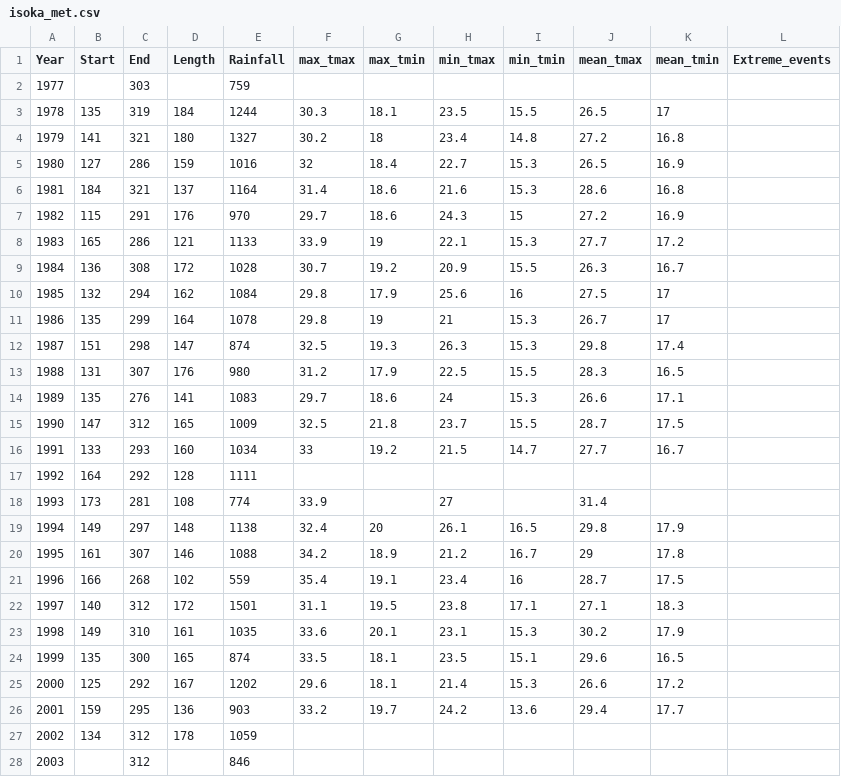
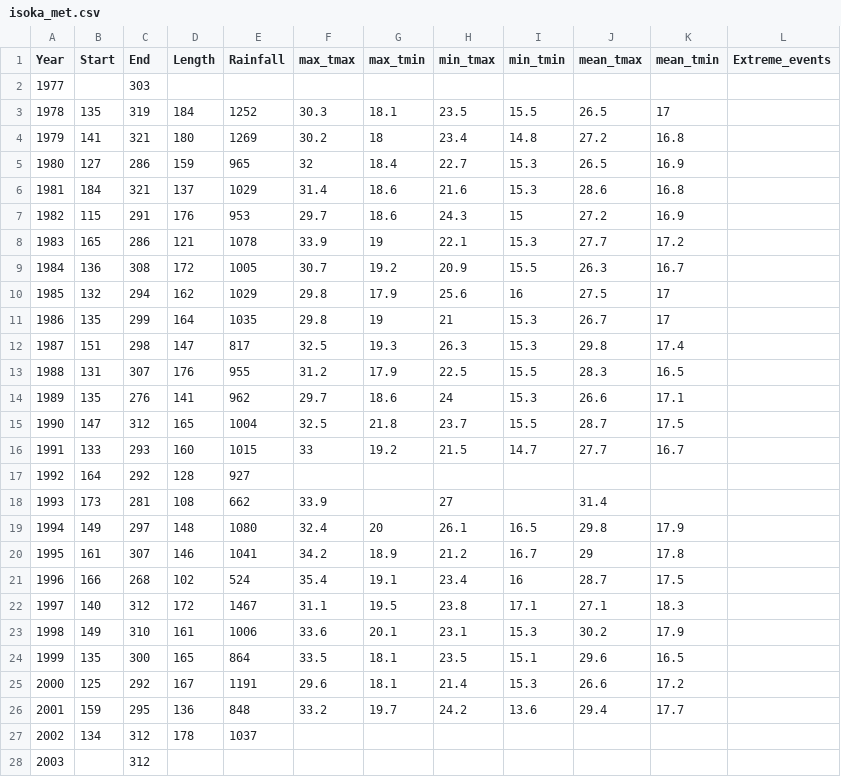
Before and after one commit to e-picsa/picsa-apps, a CSV file: apps/picsa-tools/climate-tool/src/assets/summaries/zm/isoka_met.csv, drawn as a sheet; only a part is shown; the diff covers the shown part only.

```diff
--- a/apps/picsa-tools/climate-tool/src/assets/summaries/zm/isoka_met.csv
+++ b/apps/picsa-tools/climate-tool/src/assets/summaries/zm/isoka_met.csv
@@ -1,28 +1,28 @@
 Year,Start,End,Length,Rainfall,max_tmax,max_tmin,min_tmax,min_tmin,mean_tmax,mean_tmin,Extreme_events
-1977,,303,,759,,,,,,,
-1978,135,319,184,1244,30.3,18.1,23.5,15.5,26.5,17,
-1979,141,321,180,1327,30.2,18,23.4,14.8,27.2,16.8,
-1980,127,286,159,1016,32,18.4,22.7,15.3,26.5,16.9,
-1981,184,321,137,1164,31.4,18.6,21.6,15.3,28.6,16.8,
-1982,115,291,176,970,29.7,18.6,24.3,15,27.2,16.9,
-1983,165,286,121,1133,33.9,19,22.1,15.3,27.7,17.2,
-1984,136,308,172,1028,30.7,19.2,20.9,15.5,26.3,16.7,
-1985,132,294,162,1084,29.8,17.9,25.6,16,27.5,17,
-1986,135,299,164,1078,29.8,19,21,15.3,26.7,17,
-1987,151,298,147,874,32.5,19.3,26.3,15.3,29.8,17.4,
-1988,131,307,176,980,31.2,17.9,22.5,15.5,28.3,16.5,
-1989,135,276,141,1083,29.7,18.6,24,15.3,26.6,17.1,
-1990,147,312,165,1009,32.5,21.8,23.7,15.5,28.7,17.5,
-1991,133,293,160,1034,33,19.2,21.5,14.7,27.7,16.7,
-1992,164,292,128,1111,,,,,,,
-1993,173,281,108,774,33.9,,27,,31.4,,
-1994,149,297,148,1138,32.4,20,26.1,16.5,29.8,17.9,
-1995,161,307,146,1088,34.2,18.9,21.2,16.7,29,17.8,
-1996,166,268,102,559,35.4,19.1,23.4,16,28.7,17.5,
-1997,140,312,172,1501,31.1,19.5,23.8,17.1,27.1,18.3,
-1998,149,310,161,1035,33.6,20.1,23.1,15.3,30.2,17.9,
-1999,135,300,165,874,33.5,18.1,23.5,15.1,29.6,16.5,
-2000,125,292,167,1202,29.6,18.1,21.4,15.3,26.6,17.2,
-2001,159,295,136,903,33.2,19.7,24.2,13.6,29.4,17.7,
-2002,134,312,178,1059,,,,,,,
-2003,,312,,846,,,,,,,
+1977,,303,,,,,,,,,
+1978,135,319,184,1252,30.3,18.1,23.5,15.5,26.5,17,
+1979,141,321,180,1269,30.2,18,23.4,14.8,27.2,16.8,
+1980,127,286,159,965,32,18.4,22.7,15.3,26.5,16.9,
+1981,184,321,137,1029,31.4,18.6,21.6,15.3,28.6,16.8,
+1982,115,291,176,953,29.7,18.6,24.3,15,27.2,16.9,
+1983,165,286,121,1078,33.9,19,22.1,15.3,27.7,17.2,
+1984,136,308,172,1005,30.7,19.2,20.9,15.5,26.3,16.7,
+1985,132,294,162,1029,29.8,17.9,25.6,16,27.5,17,
+1986,135,299,164,1035,29.8,19,21,15.3,26.7,17,
+1987,151,298,147,817,32.5,19.3,26.3,15.3,29.8,17.4,
+1988,131,307,176,955,31.2,17.9,22.5,15.5,28.3,16.5,
+1989,135,276,141,962,29.7,18.6,24,15.3,26.6,17.1,
+1990,147,312,165,1004,32.5,21.8,23.7,15.5,28.7,17.5,
+1991,133,293,160,1015,33,19.2,21.5,14.7,27.7,16.7,
+1992,164,292,128,927,,,,,,,
+1993,173,281,108,662,33.9,,27,,31.4,,
+1994,149,297,148,1080,32.4,20,26.1,16.5,29.8,17.9,
+1995,161,307,146,1041,34.2,18.9,21.2,16.7,29,17.8,
+1996,166,268,102,524,35.4,19.1,23.4,16,28.7,17.5,
+1997,140,312,172,1467,31.1,19.5,23.8,17.1,27.1,18.3,
+1998,149,310,161,1006,33.6,20.1,23.1,15.3,30.2,17.9,
+1999,135,300,165,864,33.5,18.1,23.5,15.1,29.6,16.5,
+2000,125,292,167,1191,29.6,18.1,21.4,15.3,26.6,17.2,
+2001,159,295,136,848,33.2,19.7,24.2,13.6,29.4,17.7,
+2002,134,312,178,1037,,,,,,,
+2003,,312,,,,,,,,,
```
Also changed, not shown: 21 edited cells elsewhere in this file, apps/picsa-tools/climate-tool/src/assets/summaries/zm/kasama_met.csv, apps/picsa-tools/climate-tool/src/assets/summaries/zm/livingstone_met.csv, 39 other files.
